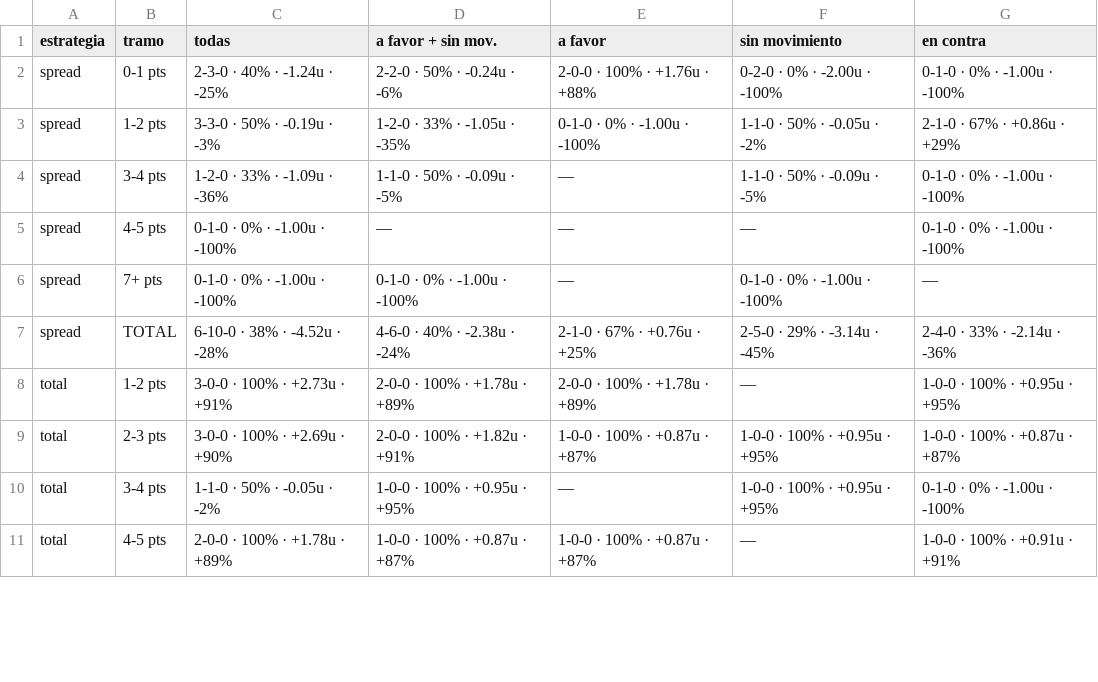
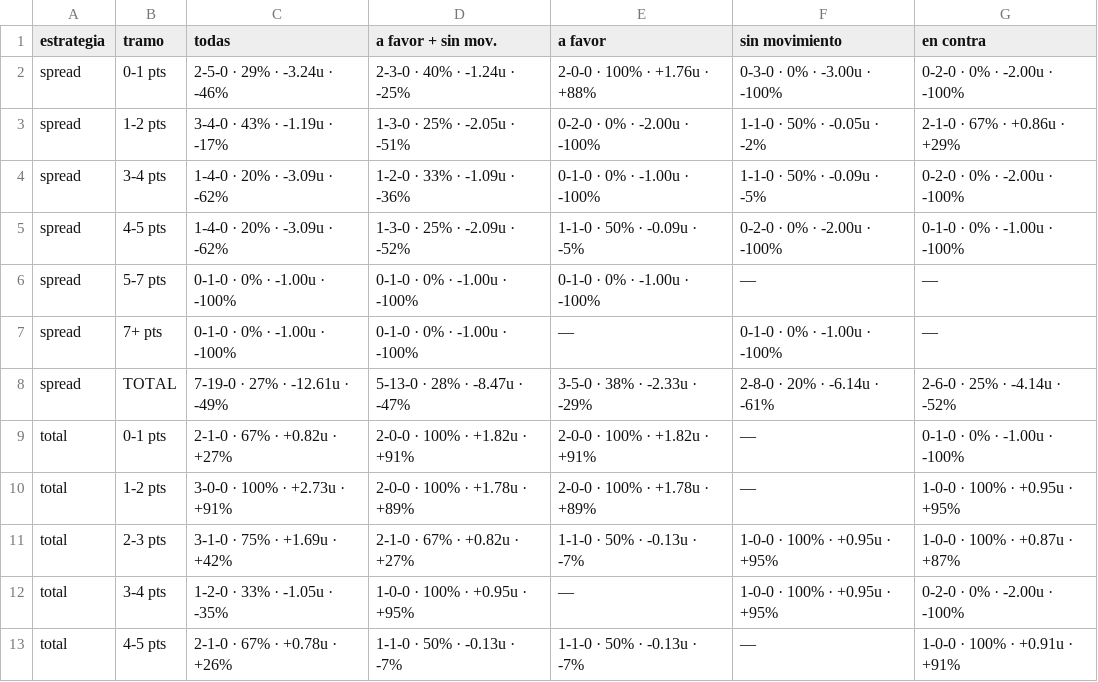
Before and after one commit to DaveBarracuda/nba-quant, a CSV file: ledger/weekly/2026-10-27_2026-11-02/edge_buckets.csv, drawn as a sheet; only a part is shown; the diff covers the shown part only.

```diff
--- a/ledger/weekly/2026-10-27_2026-11-02/edge_buckets.csv
+++ b/ledger/weekly/2026-10-27_2026-11-02/edge_buckets.csv
@@ -1,11 +1,13 @@
 estrategia,tramo,todas,a favor + sin mov.,a favor,sin movimiento,en contra
-spread,0-1 pts,2-3-0 · 40% · -1.24u · -25%,2-2-0 · 50% · -0.24u · -6%,2-0-0 · 100% · +1.76u · +88%,0-2-0 · 0% · -2.00u · -100%,0-1-0 · 0% · -1.00u · -100%
-spread,1-2 pts,3-3-0 · 50% · -0.19u · -3%,1-2-0 · 33% · -1.05u · -35%,0-1-0 · 0% · -1.00u · -100%,1-1-0 · 50% · -0.05u · -2%,2-1-0 · 67% · +0.86u · +29%
-spread,3-4 pts,1-2-0 · 33% · -1.09u · -36%,1-1-0 · 50% · -0.09u · -5%,—,1-1-0 · 50% · -0.09u · -5%,0-1-0 · 0% · -1.00u · -100%
-spread,4-5 pts,0-1-0 · 0% · -1.00u · -100%,—,—,—,0-1-0 · 0% · -1.00u · -100%
+spread,0-1 pts,2-5-0 · 29% · -3.24u · -46%,2-3-0 · 40% · -1.24u · -25%,2-0-0 · 100% · +1.76u · +88%,0-3-0 · 0% · -3.00u · -100%,0-2-0 · 0% · -2.00u · -100%
+spread,1-2 pts,3-4-0 · 43% · -1.19u · -17%,1-3-0 · 25% · -2.05u · -51%,0-2-0 · 0% · -2.00u · -100%,1-1-0 · 50% · -0.05u · -2%,2-1-0 · 67% · +0.86u · +29%
+spread,3-4 pts,1-4-0 · 20% · -3.09u · -62%,1-2-0 · 33% · -1.09u · -36%,0-1-0 · 0% · -1.00u · -100%,1-1-0 · 50% · -0.09u · -5%,0-2-0 · 0% · -2.00u · -100%
+spread,4-5 pts,1-4-0 · 20% · -3.09u · -62%,1-3-0 · 25% · -2.09u · -52%,1-1-0 · 50% · -0.09u · -5%,0-2-0 · 0% · -2.00u · -100%,0-1-0 · 0% · -1.00u · -100%
+spread,5-7 pts,0-1-0 · 0% · -1.00u · -100%,0-1-0 · 0% · -1.00u · -100%,0-1-0 · 0% · -1.00u · -100%,—,—
 spread,7+ pts,0-1-0 · 0% · -1.00u · -100%,0-1-0 · 0% · -1.00u · -100%,—,0-1-0 · 0% · -1.00u · -100%,—
-spread,TOTAL,6-10-0 · 38% · -4.52u · -28%,4-6-0 · 40% · -2.38u · -24%,2-1-0 · 67% · +0.76u · +25%,2-5-0 · 29% · -3.14u · -45%,2-4-0 · 33% · -2.14u · -36%
+spread,TOTAL,7-19-0 · 27% · -12.61u · -49%,5-13-0 · 28% · -8.47u · -47%,3-5-0 · 38% · -2.33u · -29%,2-8-0 · 20% · -6.14u · -61%,2-6-0 · 25% · -4.14u · -52%
+total,0-1 pts,2-1-0 · 67% · +0.82u · +27%,2-0-0 · 100% · +1.82u · +91%,2-0-0 · 100% · +1.82u · +91%,—,0-1-0 · 0% · -1.00u · -100%
 total,1-2 pts,3-0-0 · 100% · +2.73u · +91%,2-0-0 · 100% · +1.78u · +89%,2-0-0 · 100% · +1.78u · +89%,—,1-0-0 · 100% · +0.95u · +95%
-total,2-3 pts,3-0-0 · 100% · +2.69u · +90%,2-0-0 · 100% · +1.82u · +91%,1-0-0 · 100% · +0.87u · +87%,1-0-0 · 100% · +0.95u · +95%,1-0-0 · 100% · +0.87u · +87%
-total,3-4 pts,1-1-0 · 50% · -0.05u · -2%,1-0-0 · 100% · +0.95u · +95%,—,1-0-0 · 100% · +0.95u · +95%,0-1-0 · 0% · -1.00u · -100%
-total,4-5 pts,2-0-0 · 100% · +1.78u · +89%,1-0-0 · 100% · +0.87u · +87%,1-0-0 · 100% · +0.87u · +87%,—,1-0-0 · 100% · +0.91u · +91%
+total,2-3 pts,3-1-0 · 75% · +1.69u · +42%,2-1-0 · 67% · +0.82u · +27%,1-1-0 · 50% · -0.13u · -7%,1-0-0 · 100% · +0.95u · +95%,1-0-0 · 100% · +0.87u · +87%
+total,3-4 pts,1-2-0 · 33% · -1.05u · -35%,1-0-0 · 100% · +0.95u · +95%,—,1-0-0 · 100% · +0.95u · +95%,0-2-0 · 0% · -2.00u · -100%
+total,4-5 pts,2-1-0 · 67% · +0.78u · +26%,1-1-0 · 50% · -0.13u · -7%,1-1-0 · 50% · -0.13u · -7%,—,1-0-0 · 100% · +0.91u · +91%
```
Also changed, not shown: 1 added row and 49 edited cells elsewhere in this file, ledger/picks.csv, ledger/summary.csv, 7 other files.
